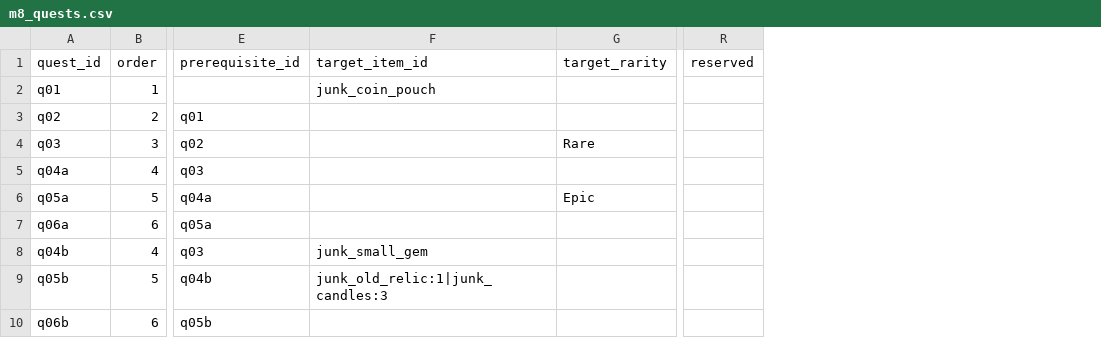
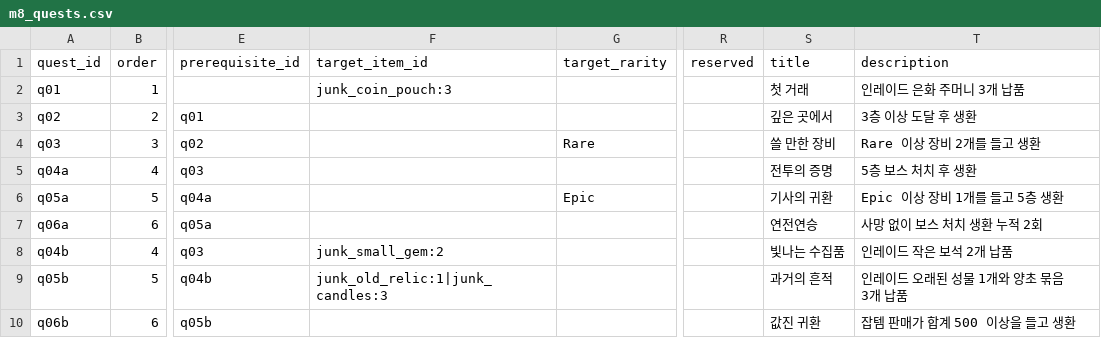
Before and after one commit to mun0520j-alt/202202825, a CSV file: Assets/Resources/Data/m8_quests.csv, drawn as a sheet; only a part is shown, gaps mark what is left out; the diff names each change by its address in the sheet, - before the commit and + after, or states it on an @@ line.

Commit message:
feat(quest): complete M8 reputation and quest flow

```diff
--- a/Assets/Resources/Data/m8_quests.csv
+++ b/Assets/Resources/Data/m8_quests.csv
+column S (title), rows 2-10: 첫 거래 | 깊은 곳에서 | 쓸 만한 장비 | 전투의 증명 | 기사의 귀환 | 연전연승 | 빛나는 수집품 | 과거의 흔적 | 값진 귀환
+column T (description), rows 2-10: 인레이드 은화 주머니 3개 납품 | 3층 이상 도달 후 생환 | Rare 이상 장비 2개를 들고 생환 | 5층 보스 처치 후 생환 | Epic 이상 장비 1개를 들고 5층 생환 | 사망 없이 보스 처치 생환 누적 2회 | 인레이드 작은 보석 2개 납품 | 인레이드 오래된 성물 1개와 양초 묶음 3개 납품 | 잡템 판매가 합계 500 이상을 들고 생환
-F2 (target_item_id): junk_coin_pouch
+F2 (target_item_id): junk_coin_pouch:3
-F8 (target_item_id): junk_small_gem
+F8 (target_item_id): junk_small_gem:2
```
Also changed, not shown: 11 other files.
